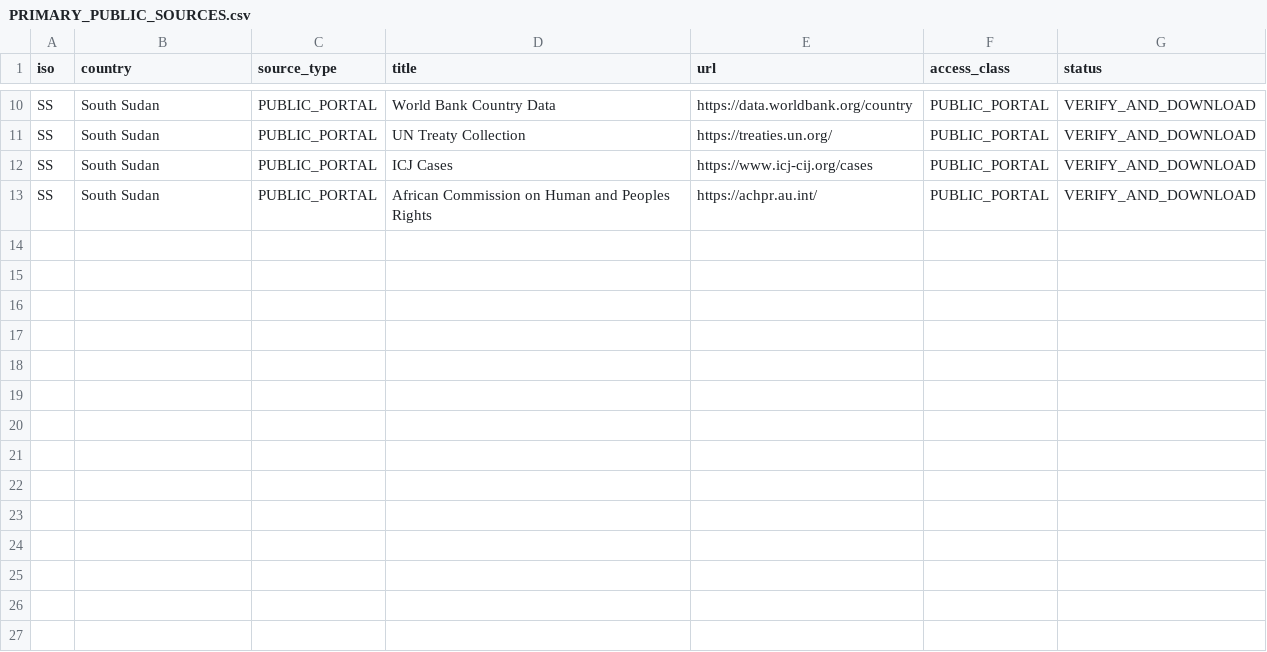
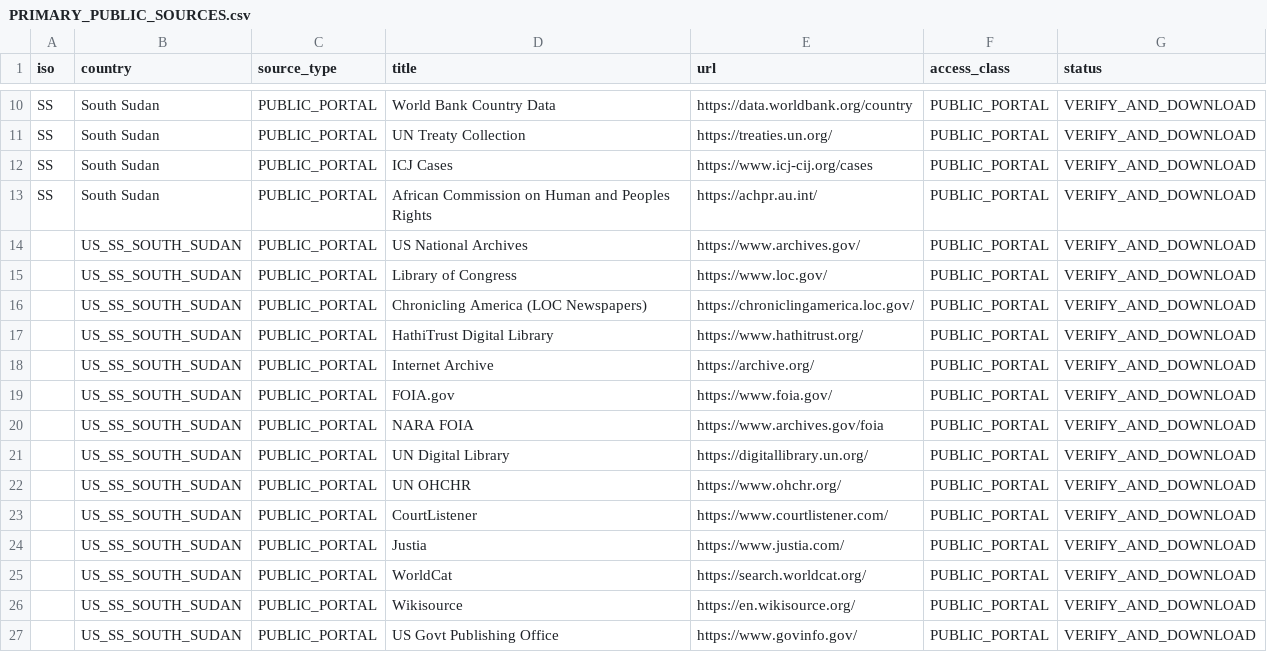
Before and after one commit to GlobalRestitutionAlliance/africa-us-ss-south-sudan-master-litigation, a CSV file: 03_Evidentiary_Exhibits/PRIMARY_PUBLIC_SOURCES.csv, drawn as a sheet; only a part is shown, gaps mark what is left out; the diff names each change by its address in the sheet, - before the commit and + after, or states it on an @@ line.

Commit message:
Expand primary public source registries (Batch 2)

```diff
--- a/03_Evidentiary_Exhibits/PRIMARY_PUBLIC_SOURCES.csv
+++ b/03_Evidentiary_Exhibits/PRIMARY_PUBLIC_SOURCES.csv
+row 14:  | US_SS_SOUTH_SUDAN | PUBLIC_PORTAL | US National Archives | https://www.archives.gov/ | PUBLIC_PORTAL | VERIFY_AND_DOWNLOAD
+row 15:  | US_SS_SOUTH_SUDAN | PUBLIC_PORTAL | Library of Congress | https://www.loc.gov/ | PUBLIC_PORTAL | VERIFY_AND_DOWNLOAD
+row 16:  | US_SS_SOUTH_SUDAN | PUBLIC_PORTAL | Chronicling America (LOC Newspapers) | https://chroniclingamerica.loc.gov/ | PUBLIC_PORTAL | VERIFY_AND_DOWNLOAD
+row 17:  | US_SS_SOUTH_SUDAN | PUBLIC_PORTAL | HathiTrust Digital Library | https://www.hathitrust.org/ | PUBLIC_PORTAL | VERIFY_AND_DOWNLOAD
+row 18:  | US_SS_SOUTH_SUDAN | PUBLIC_PORTAL | Internet Archive | https://archive.org/ | PUBLIC_PORTAL | VERIFY_AND_DOWNLOAD
+row 19:  | US_SS_SOUTH_SUDAN | PUBLIC_PORTAL | FOIA.gov | https://www.foia.gov/ | PUBLIC_PORTAL | VERIFY_AND_DOWNLOAD
+row 20:  | US_SS_SOUTH_SUDAN | PUBLIC_PORTAL | NARA FOIA | https://www.archives.gov/foia | PUBLIC_PORTAL | VERIFY_AND_DOWNLOAD
+row 21:  | US_SS_SOUTH_SUDAN | PUBLIC_PORTAL | UN Digital Library | https://digitallibrary.un.org/ | PUBLIC_PORTAL | VERIFY_AND_DOWNLOAD
+row 22:  | US_SS_SOUTH_SUDAN | PUBLIC_PORTAL | UN OHCHR | https://www.ohchr.org/ | PUBLIC_PORTAL | VERIFY_AND_DOWNLOAD
+row 23:  | US_SS_SOUTH_SUDAN | PUBLIC_PORTAL | CourtListener | https://www.courtlistener.com/ | PUBLIC_PORTAL | VERIFY_AND_DOWNLOAD
+row 24:  | US_SS_SOUTH_SUDAN | PUBLIC_PORTAL | Justia | https://www.justia.com/ | PUBLIC_PORTAL | VERIFY_AND_DOWNLOAD
+row 25:  | US_SS_SOUTH_SUDAN | PUBLIC_PORTAL | WorldCat | https://search.worldcat.org/ | PUBLIC_PORTAL | VERIFY_AND_DOWNLOAD
+row 26:  | US_SS_SOUTH_SUDAN | PUBLIC_PORTAL | Wikisource | https://en.wikisource.org/ | PUBLIC_PORTAL | VERIFY_AND_DOWNLOAD
+row 27:  | US_SS_SOUTH_SUDAN | PUBLIC_PORTAL | US Govt Publishing Office | https://www.govinfo.gov/ | PUBLIC_PORTAL | VERIFY_AND_DOWNLOAD
```
Also changed, not shown: 2 other files.
